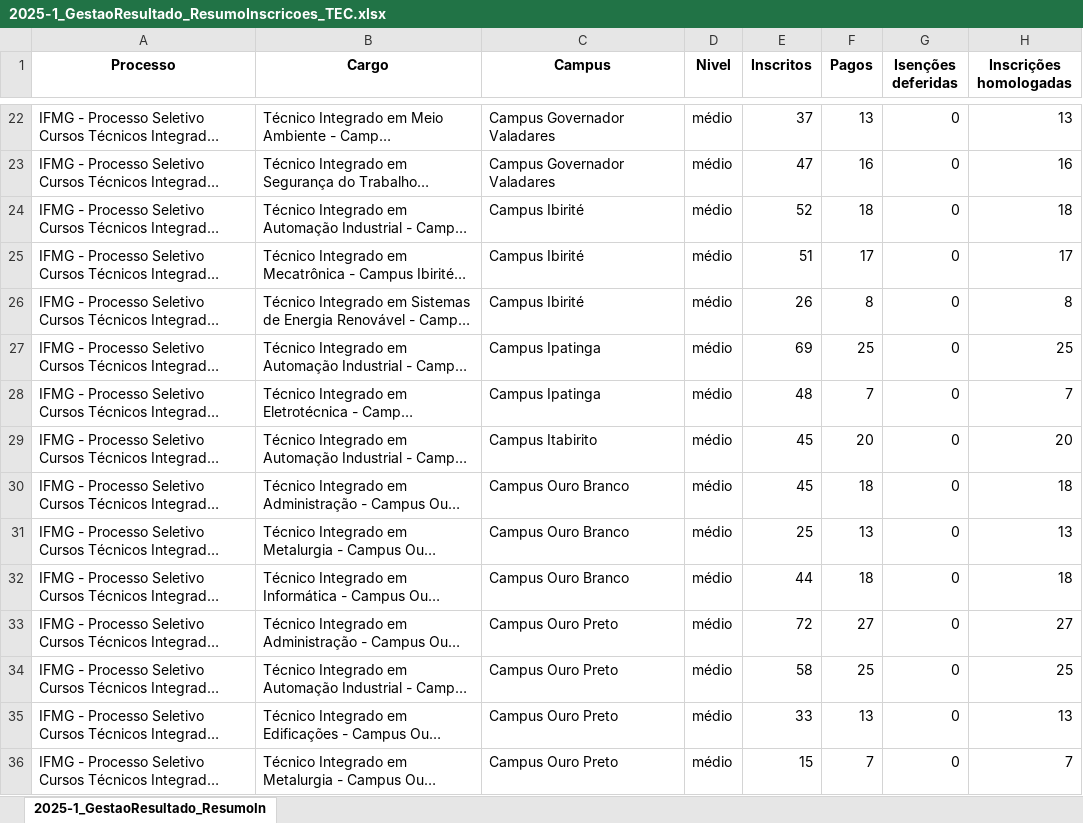
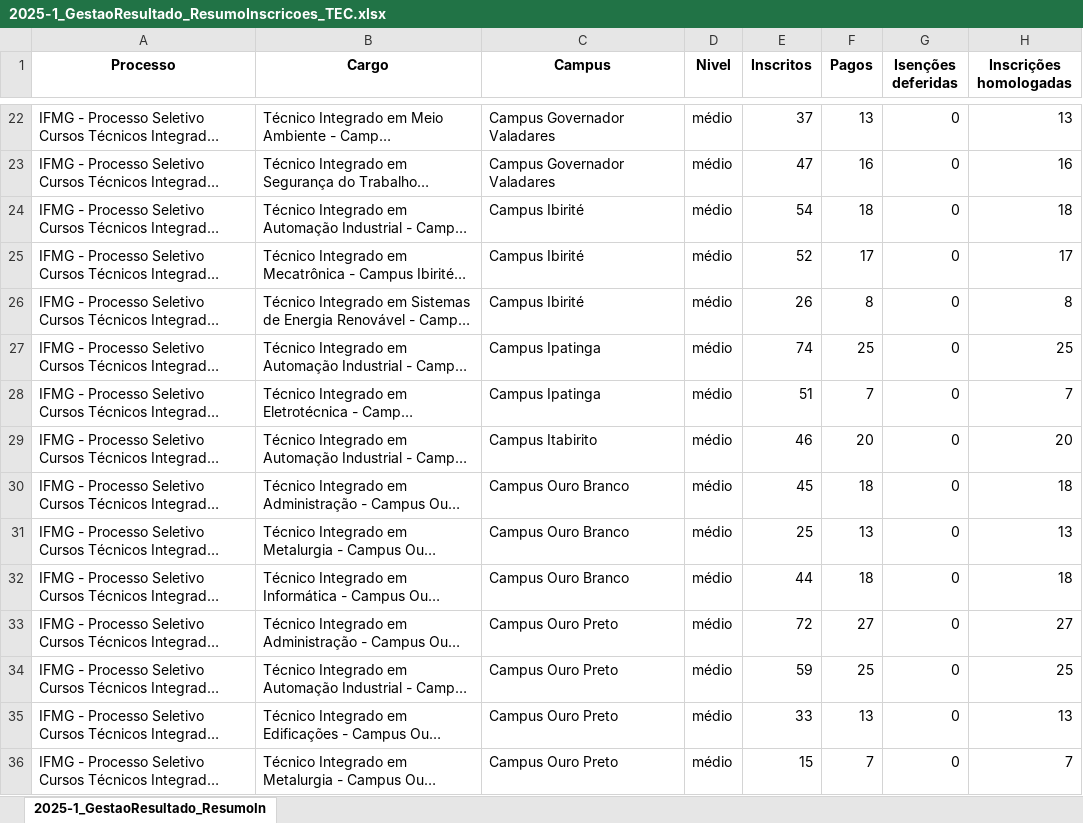
Before and after one commit to lucianovilasboas/vestibular2025, an Excel workbook: dados/2025-1_GestaoResultado_ResumoInscricoes_TEC.xlsx, sheet 2025-1_GestaoResultado_ResumoIn, drawn as a sheet; only a part is shown, gaps mark what is left out; long unchanged cells end in …; values as stored, in another font and other column widths than the file's, no borders; the diff covers the shown part only; the diff names each change by its address in the sheet, - before the commit and + after, or states it on an @@ line.

```diff
--- a/dados/2025-1_GestaoResultado_ResumoInscricoes_TEC.xlsx (sheet 2025-1_GestaoResultado_ResumoIn)
+++ b/dados/2025-1_GestaoResultado_ResumoInscricoes_TEC.xlsx (sheet 2025-1_GestaoResultado_ResumoIn)
-E24 (Inscritos): 52
+E24 (Inscritos): 54
-E25 (Inscritos): 51
+E25 (Inscritos): 52
-E27 (Inscritos): 69
+E27 (Inscritos): 74
-E28 (Inscritos): 48
+E28 (Inscritos): 51
-E29 (Inscritos): 45
+E29 (Inscritos): 46
-E34 (Inscritos): 58
+E34 (Inscritos): 59
```
Also changed, not shown: 24 edited cells elsewhere in this sheet, dados/2025-1_GestaoResultado_ResumoInscricoes_GRAD.xlsx, 11 other files.
